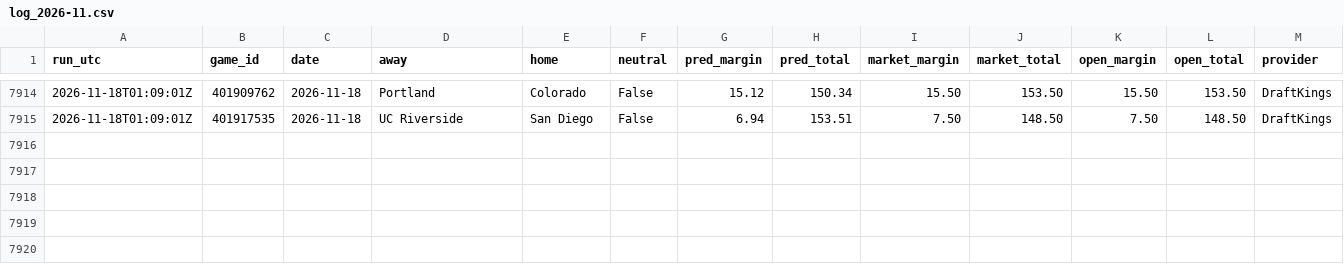
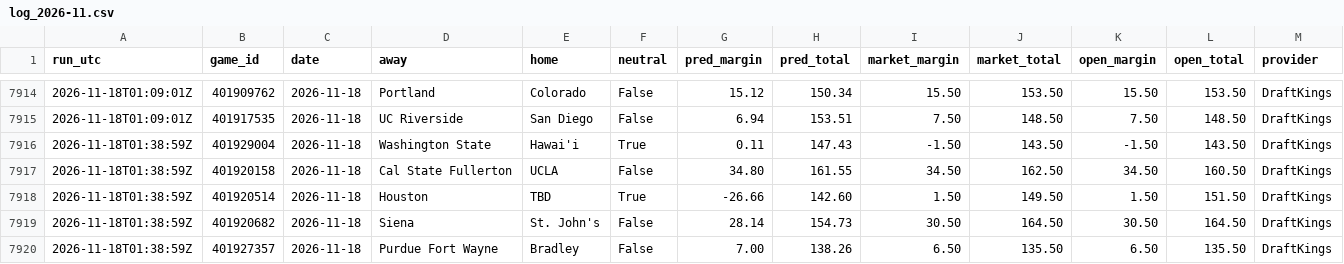
Before and after one commit to kjgruber47/cbb-model, a CSV file: data/live/predictions/log_2026-11.csv, drawn as a sheet; only a part is shown, gaps mark what is left out; rows hold the shown columns only; the diff names each change by its address in the sheet, - before the commit and + after, or states it on an @@ line.

```diff
--- a/data/live/predictions/log_2026-11.csv
+++ b/data/live/predictions/log_2026-11.csv
+row 7916: 2026-11-18T01:38:59Z | 401929004 | 2026-11-18 | Washington State | Hawai'i | True | 0.11 | 147.43 | -1.50 | 143.50 | -1.50 | 143.50 | DraftKings
+row 7917: 2026-11-18T01:38:59Z | 401920158 | 2026-11-18 | Cal State Fullerton | UCLA | False | 34.80 | 161.55 | 34.50 | 162.50 | 34.50 | 160.50 | DraftKings
+row 7918: 2026-11-18T01:38:59Z | 401920514 | 2026-11-18 | Houston | TBD | True | -26.66 | 142.60 | 1.50 | 149.50 | 1.50 | 151.50 | DraftKings
+row 7919: 2026-11-18T01:38:59Z | 401920682 | 2026-11-18 | Siena | St. John's | False | 28.14 | 154.73 | 30.50 | 164.50 | 30.50 | 164.50 | DraftKings
+row 7920: 2026-11-18T01:38:59Z | 401927357 | 2026-11-18 | Purdue Fort Wayne | Bradley | False | 7.00 | 138.26 | 6.50 | 135.50 | 6.50 | 135.50 | DraftKings
```
Also changed, not shown: data/live/predictions/2026-11-17.csv, data/live/slate_latest.csv, 2 other files.
